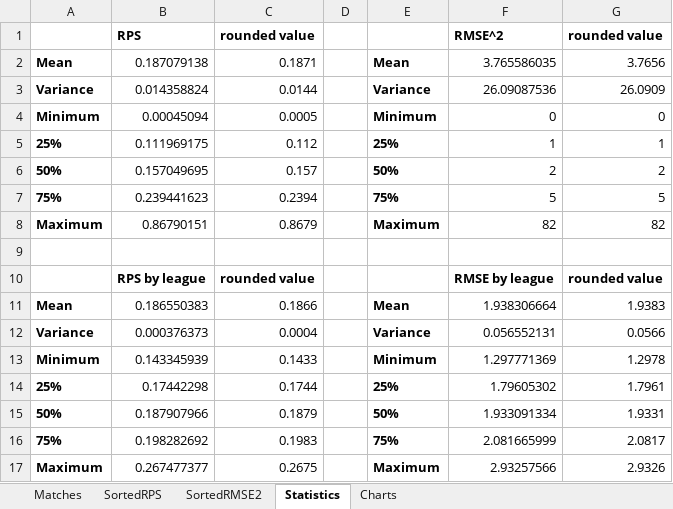
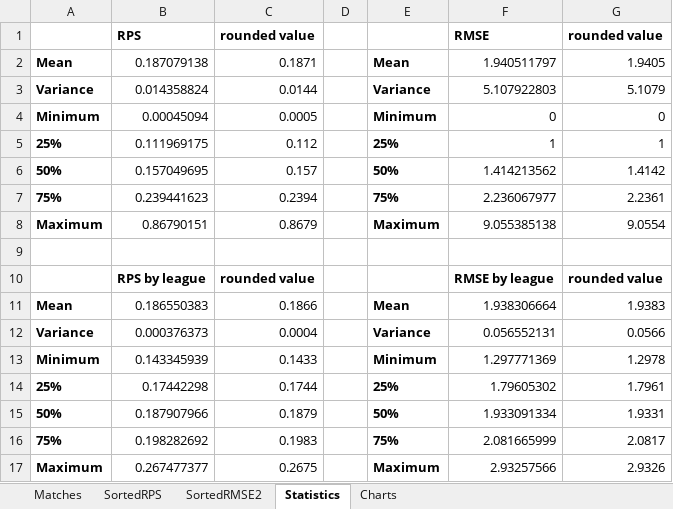
Before and after one commit to Gor-ambassador/The-2023-Soccer-Prediction-Challenge, an Excel workbook: StatsReport.xlsx, sheet Statistics, drawn as a sheet; values as stored, in another font and other column widths than the file's, no borders; the diff names each change by its address in the sheet, - before the commit and + after, or states it on an @@ line.

Commit message:
Add files via upload

```diff
--- a/StatsReport.xlsx (sheet Statistics)
+++ b/StatsReport.xlsx (sheet Statistics)
-F1: RMSE^2
+F1: RMSE
-F2: 3.765586035
+F2: 1.940511797
-G2: 3.7656
+G2: 1.9405
-F3: 26.09087536
+F3: 5.107922803
-G3: 26.0909
+G3: 5.1079
-F6: 2
+F6: 1.414213562
-G6: 2
+G6: 1.4142
-F7: 5
+F7: 2.236067977
-G7: 5
+G7: 2.2361
-F8: 82
+F8: 9.055385138
-G8: 82
+G8: 9.0554
```
Also changed, not shown: formulas that keep their value.
